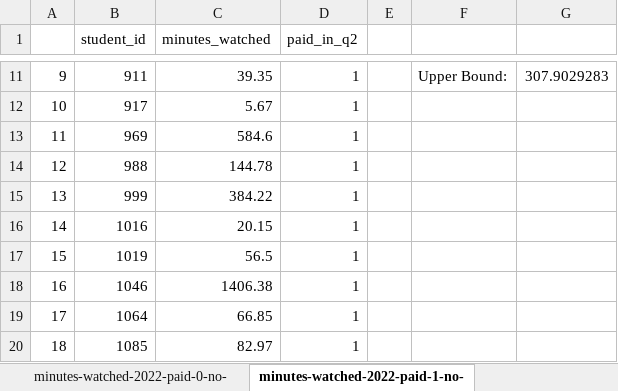
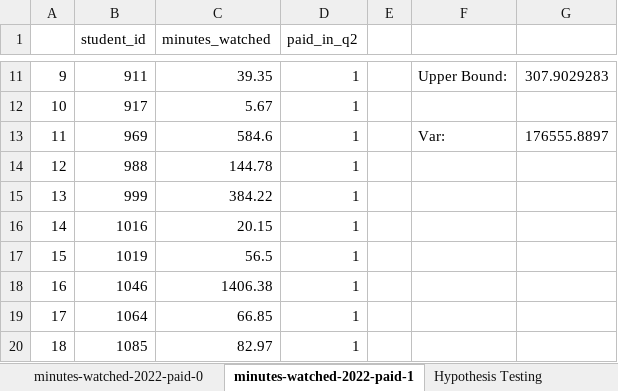
Before and after one commit to madmargo/Tracking-User-Engagement, an Excel workbook: Final-Project-Analysis.xlsx, sheet minutes-watched-2022-paid-1, drawn as a sheet; only a part is shown, gaps mark what is left out; values as stored, in another font and other column widths than the file's, no borders; the diff names each change by its address in the sheet, - before the commit and + after, or states it on an @@ line.

```diff
--- a/Final-Project-Analysis.xlsx (sheet minutes-watched-2022-paid-1)
+++ b/Final-Project-Analysis.xlsx (sheet minutes-watched-2022-paid-1)
-sheet tab: minutes-watched-2022-paid-0-no-
+sheet tab: minutes-watched-2022-paid-0
-sheet tab: minutes-watched-2022-paid-1-no-
+sheet tab: minutes-watched-2022-paid-1
+sheet tab: Hypothesis Testing
-F13: (empty)
+F13: Var:
-G13: (empty)
+G13: 176555.8897
```
Also changed, not shown: sheet minutes-watched-2021-paid-1, sheet minutes-watched-2021-paid-0, sheet minutes-watched-2022-paid-0, other sheet tabs.
